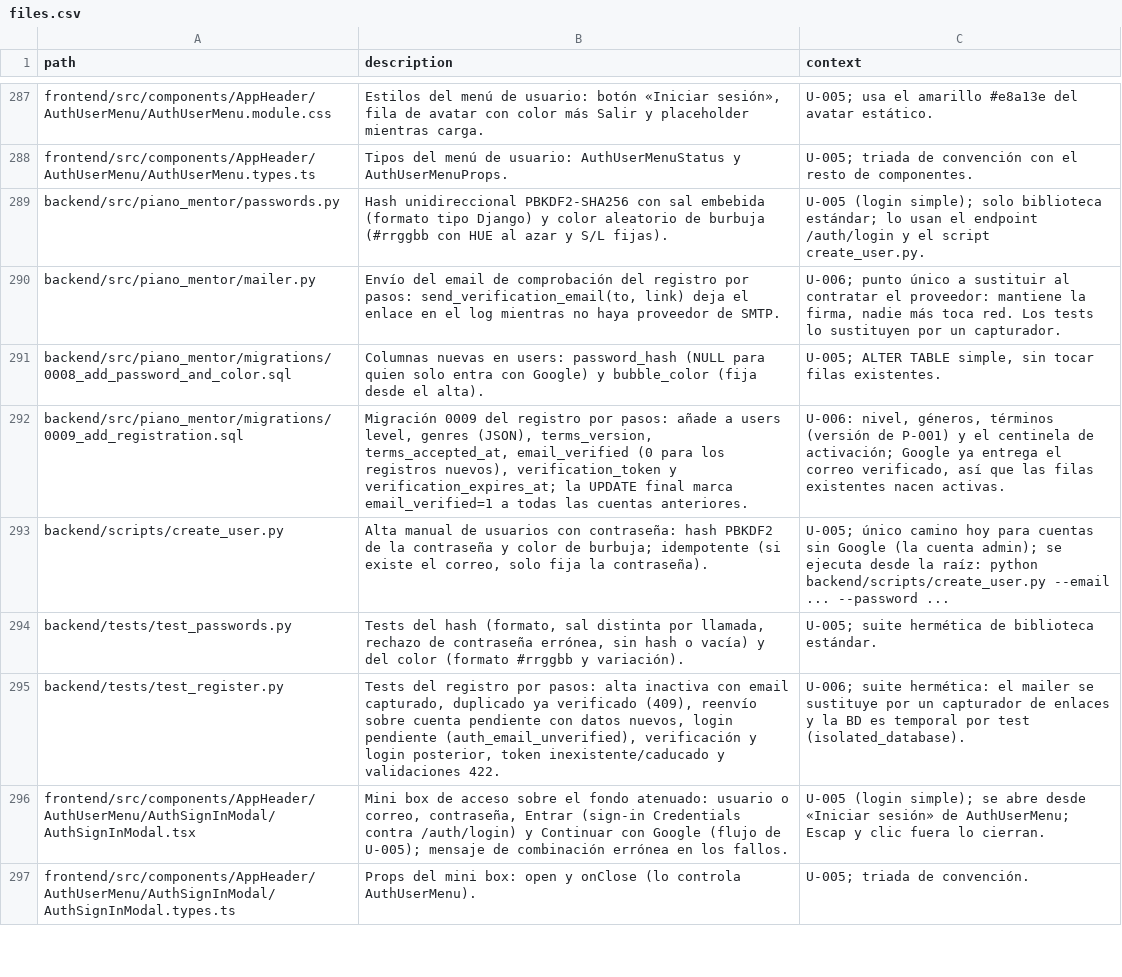
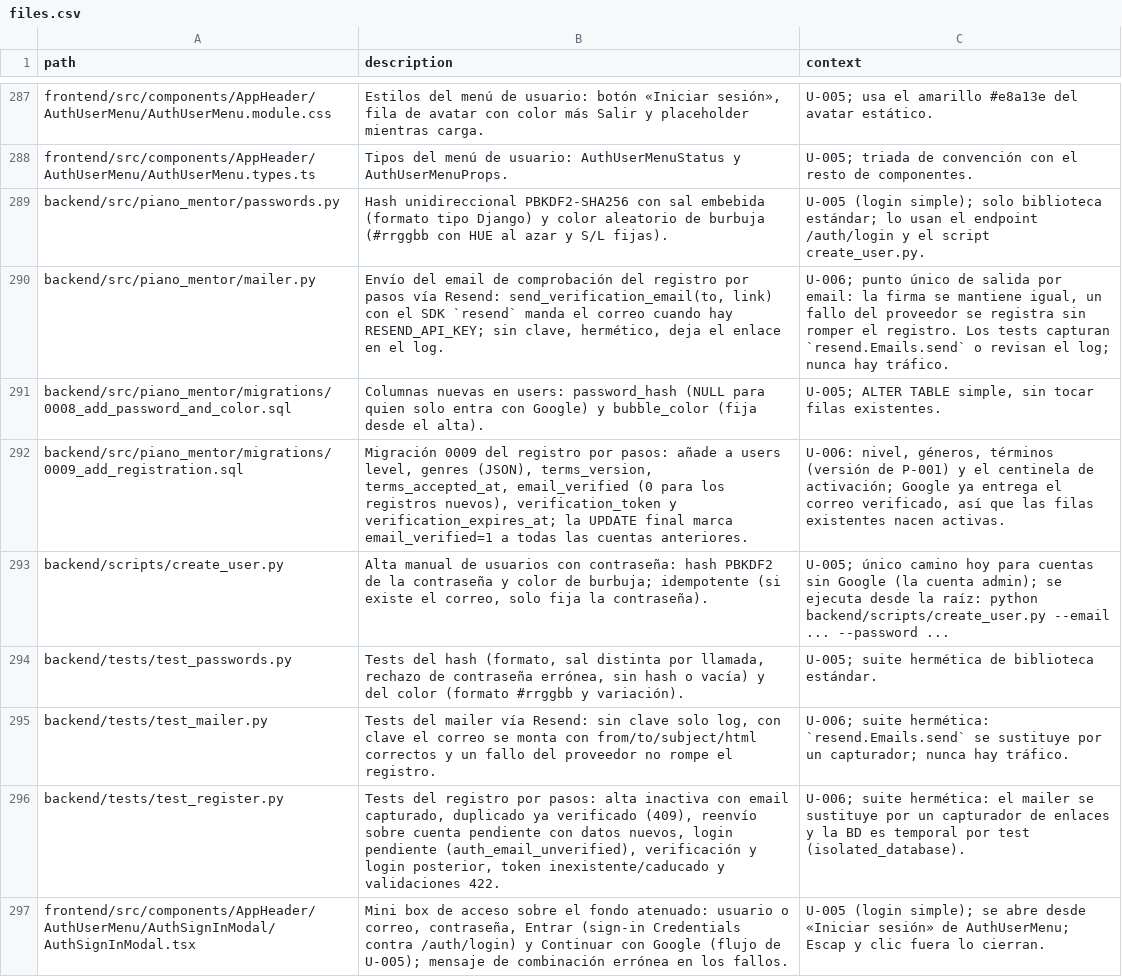
Before and after one commit to andrupax94/PianoMentor-IA, a CSV file: docs/architecture/files.csv, drawn as a sheet; only a part is shown, gaps mark what is left out; the shorter side is filled out with more unchanged rows.

Commit message:
feat(U-006): email de verificacion real via Resend con fallback al log

```diff
--- a/docs/architecture/files.csv
+++ b/docs/architecture/files.csv
@@ -289,3 +289,3 @@ frontend/src/components/AppHeader/AuthUserMenu/AuthUserMenu.types.ts,"Tipos del
 backend/src/piano_mentor/passwords.py,"Hash unidireccional PBKDF2-SHA256 con sal embebida (formato tipo Django) y color aleatorio de burbuja (#rrggbb con HUE al azar y S/L fijas).","U-005 (login simple); solo biblioteca estándar; lo usan el endpoint /auth/login y el script create_user.py."
-backend/src/piano_mentor/mailer.py,"Envío del email de comprobación del registro por pasos: send_verification_email(to, link) deja el enlace en el log mientras no haya proveedor de SMTP.","U-006; punto único a sustituir al contratar el proveedor: mantiene la firma, nadie más toca red. Los tests lo sustituyen por un capturador."
+backend/src/piano_mentor/mailer.py,"Envío del email de comprobación del registro por pasos vía Resend: send_verification_email(to, link) con el SDK `resend` manda el correo cuando hay RESEND_API_KEY; sin clave, hermético, deja el enlace en el log.","U-006; punto único de salida por email: la firma se mantiene igual, un fallo del proveedor se registra sin romper el registro. Los tests capturan `resend.Emails.send` o revisan el log; nunca hay tráfico."
 backend/src/piano_mentor/migrations/0008_add_password_and_color.sql,"Columnas nuevas en users: password_hash (NULL para quien solo entra con Google) y bubble_color (fija desde el alta).","U-005; ALTER TABLE simple, sin tocar filas existentes."
@@ -294,2 +294,3 @@ backend/scripts/create_user.py,"Alta manual de usuarios con contraseña: hash PB
 backend/tests/test_passwords.py,"Tests del hash (formato, sal distinta por llamada, rechazo de contraseña errónea, sin hash o vacía) y del color (formato #rrggbb y variación).","U-005; suite hermética de biblioteca estándar."
+backend/tests/test_mailer.py,"Tests del mailer vía Resend: sin clave solo log, con clave el correo se monta con from/to/subject/html correctos y un fallo del proveedor no rompe el registro.","U-006; suite hermética: `resend.Emails.send` se sustituye por un capturador; nunca hay tráfico."
 backend/tests/test_register.py,"Tests del registro por pasos: alta inactiva con email capturado, duplicado ya verificado (409), reenvío sobre cuenta pendiente con datos nuevos, login pendiente (auth_email_unverified), verificación y login posterior, token inexistente/caducado y validaciones 422.","U-006; suite hermética: el mailer se sustituye por un capturador de enlaces y la BD es temporal por test (isolated_database)."
```
Also changed, not shown: 8 other files.
